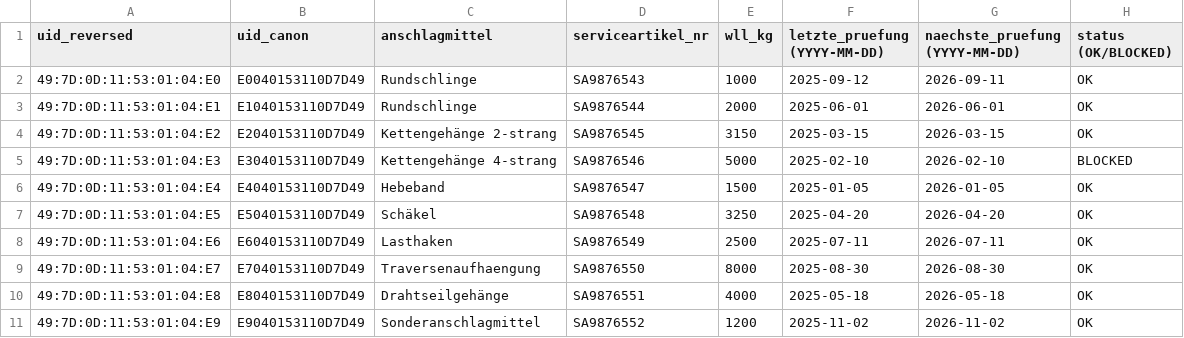
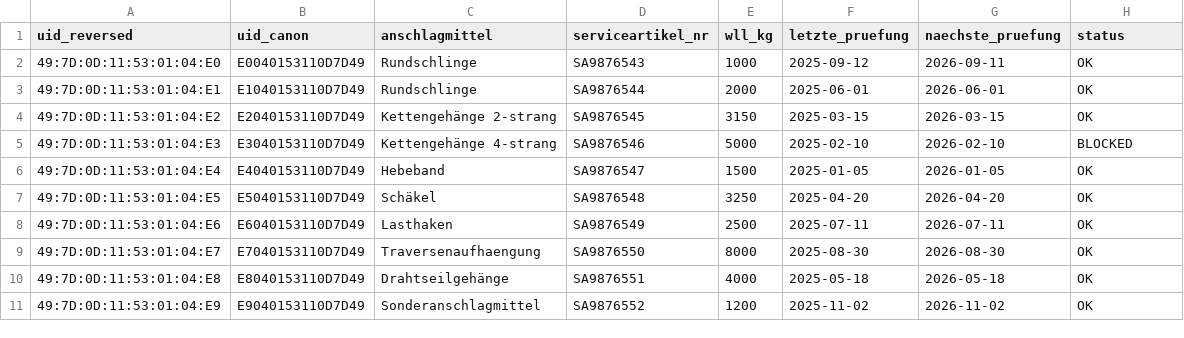
Before and after one commit to ISM-Groupe/digitale-pruefplakette, a CSV file: data.csv, drawn as a sheet.

Commit message:
Add files via upload

```diff
--- a/data.csv
+++ b/data.csv
@@ -1,2 +1,2 @@
-uid_reversed;uid_canon;anschlagmittel;serviceartikel_nr;wll_kg;letzte_pruefung (YYYY-MM-DD);naechste_pruefung (YYYY-MM-DD);status (OK/BLOCKED)
+uid_reversed;uid_canon;anschlagmittel;serviceartikel_nr;wll_kg;letzte_pruefung;naechste_pruefung;status
 49:7D:0D:11:53:01:04:E0;E0040153110D7D49;Rundschlinge;SA9876543;1000;2025-09-12;2026-09-11;OK
```
